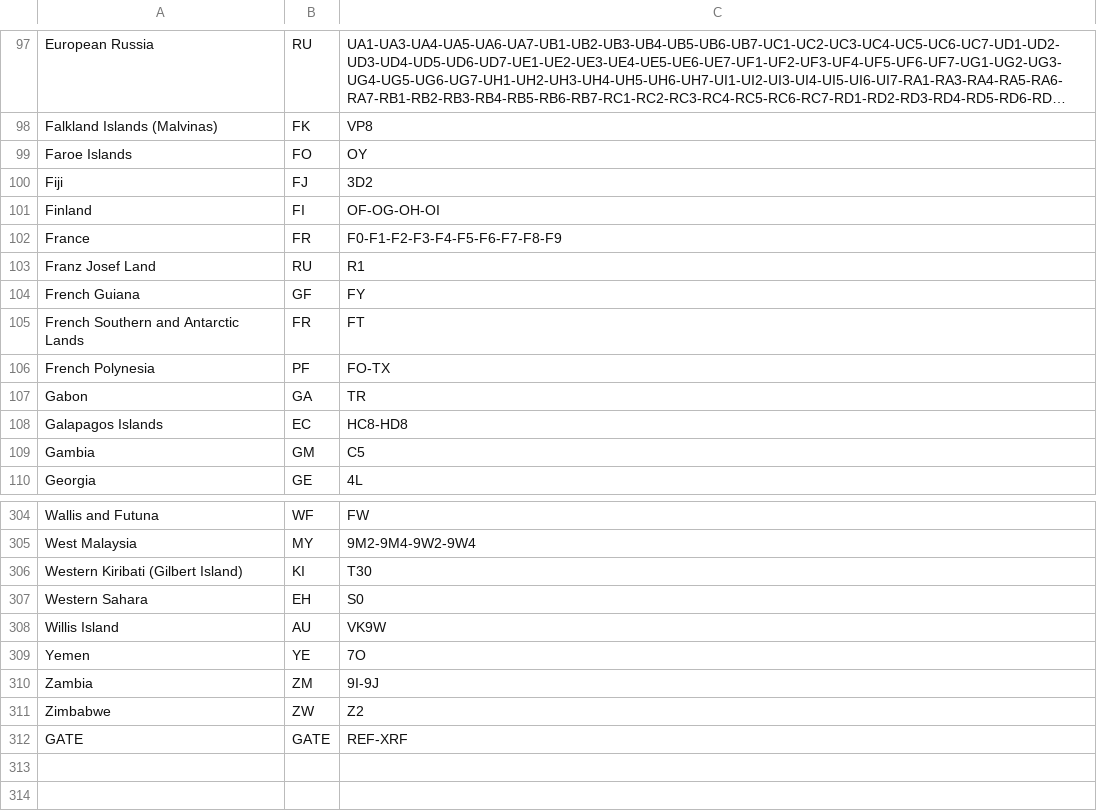
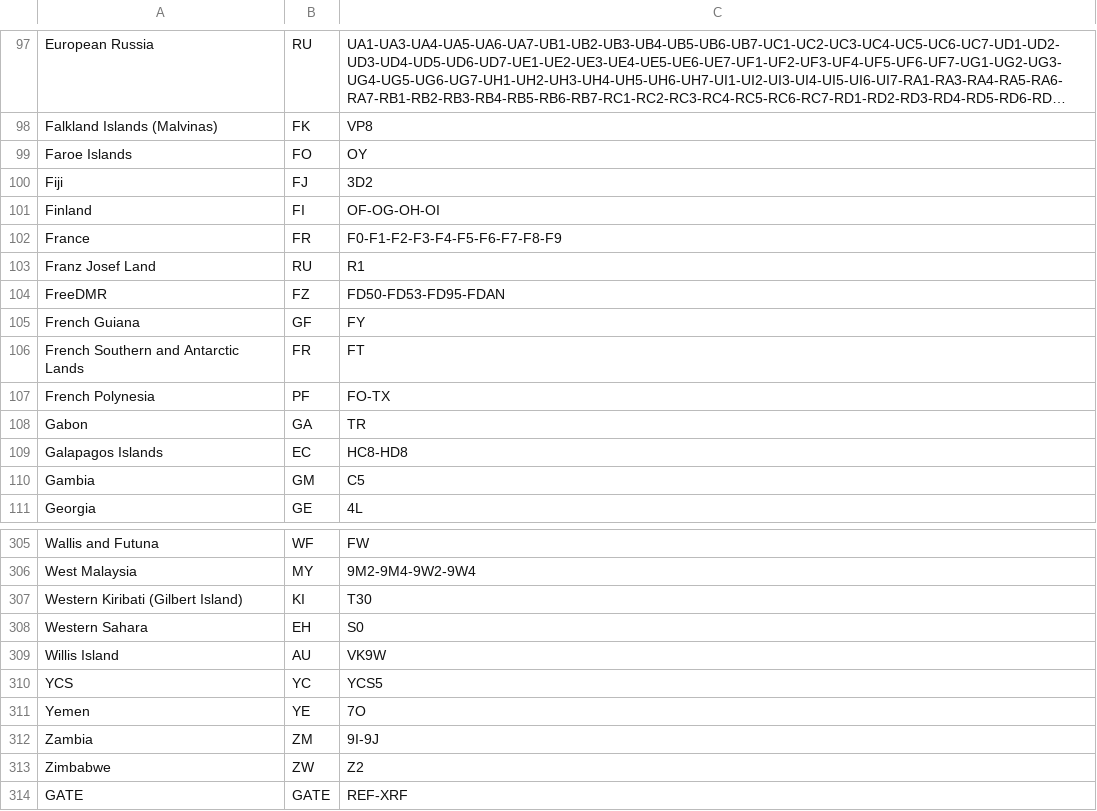
Before and after one commit to DigitalVoiceNZ/xlx299, a CSV file: pgs/country.csv, drawn as a sheet; only a part is shown, gaps mark what is left out; long unchanged cells end in ….

```diff
--- a/pgs/country.csv
+++ b/pgs/country.csv
@@ -103,2 +103,3 @@ France;FR;F0-F1-F2-F3-F4-F5-F6-F7-F8-F9
 Franz Josef Land;RU;R1
+FreeDMR;FZ;FD50-FD53-FD95-FDAN
 French Guiana;GF;FY
@@ -308,2 +309,3 @@ Western Sahara;EH;S0
 Willis Island;AU;VK9W
+YCS;YC;YCS5
 Yemen;YE;7O
```
Also changed, not shown: 2 other files.
